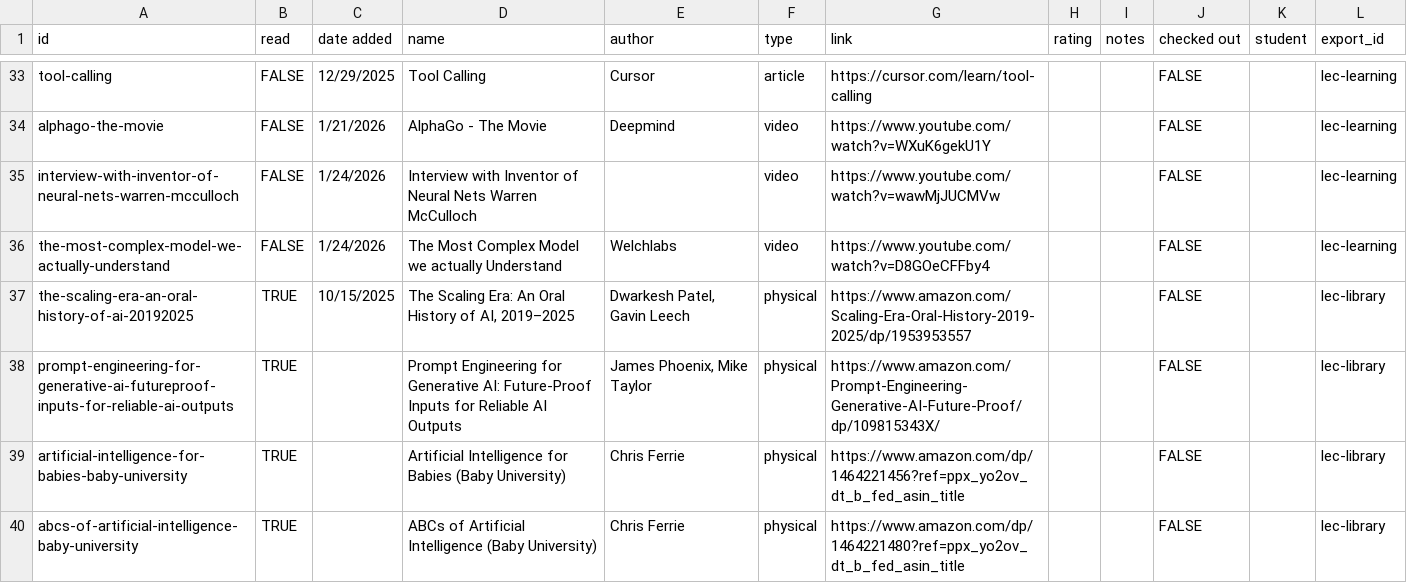
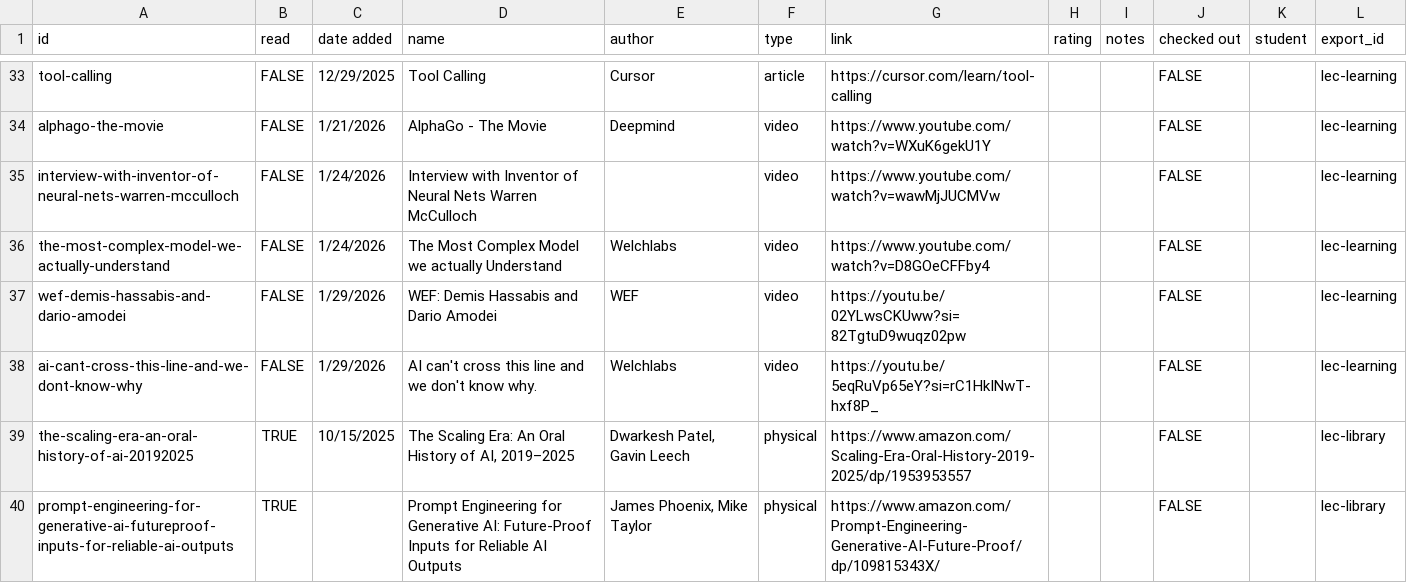
Before and after one commit to Jake18236/Pathfinding-Site-, a CSV file: docs/static/csv/resources.csv, drawn as a sheet; only a part is shown, gaps mark what is left out; the shorter side is filled out with more unchanged rows; the diff names each change by its address in the sheet, - before the commit and + after, or states it on an @@ line.

```diff
--- a/docs/static/csv/resources.csv
+++ b/docs/static/csv/resources.csv
+row 37: wef-demis-hassabis-and-dario-amodei | FALSE | 1/29/2026 | WEF: Demis Hassabis and Dario Amodei | WEF | video | https://youtu.be/02YLwsCKUww?si=82TgtuD9wuqz02pw |  |  | FALSE |  | lec-learning
+row 38: ai-cant-cross-this-line-and-we-dont-know-why | FALSE | 1/29/2026 | AI can't cross this line and we don't know why. | Welchlabs | video | https://youtu.be/5eqRuVp65eY?si=rC1HkINwT-hxf8P_ |  |  | FALSE |  | lec-learning
```
Also changed, not shown: 2 other files.
